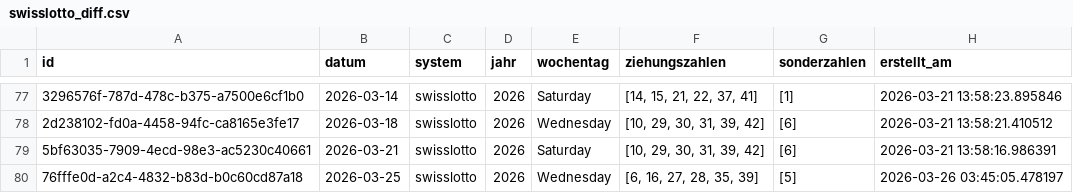
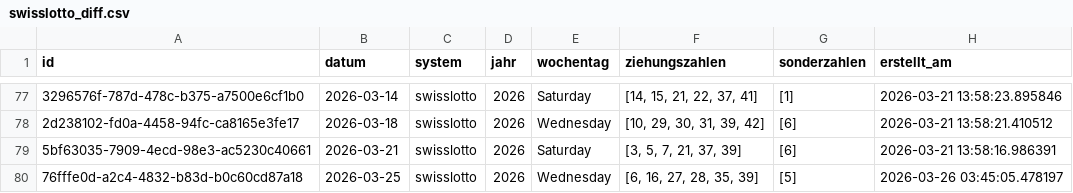
Before and after one commit to braamane/lotto, a CSV file: swisslotto_diff.csv, drawn as a sheet; only a part is shown, gaps mark what is left out; the diff names each change by its address in the sheet, - before the commit and + after, or states it on an @@ line.

Commit message:
Update Swiss Lotto results for March 21, 2026

```diff
--- a/swisslotto_diff.csv
+++ b/swisslotto_diff.csv
-F79 (ziehungszahlen): [10, 29, 30, 31, 39, 42]
+F79 (ziehungszahlen): [3, 5, 7, 21, 37, 39]
```
